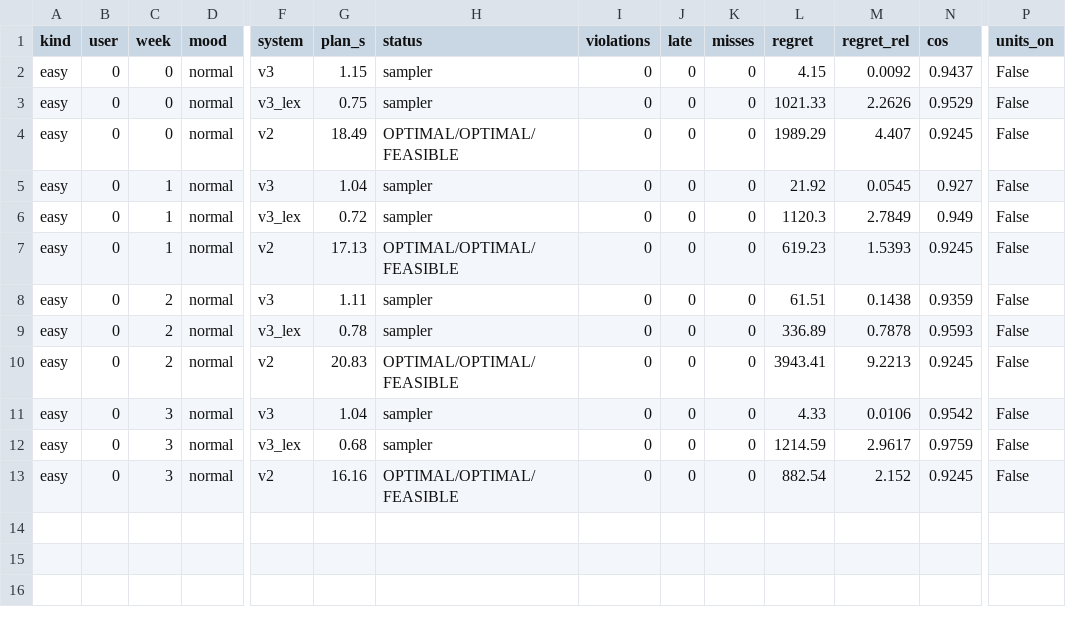
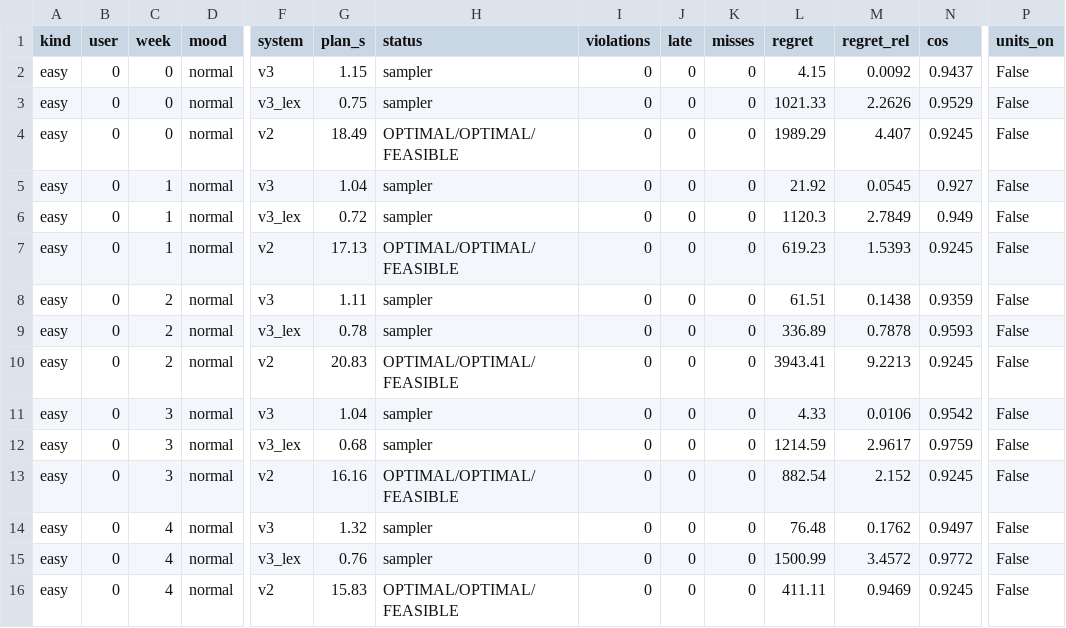
Before and after one commit to ruben-hayrapetyan/Friday3.0, a CSV file: BackendGuidelines/experiments/E017-semesters/results/runs_shard0of2.csv, drawn as a sheet; only a part is shown, gaps mark what is left out; rows hold the shown columns only; the diff names each change by its address in the sheet, - before the commit and + after, or states it on an @@ line.

Commit message:
Report: hidden-units decision rate per replicate

```diff
--- a/BackendGuidelines/experiments/E017-semesters/results/runs_shard0of2.csv
+++ b/BackendGuidelines/experiments/E017-semesters/results/runs_shard0of2.csv
+row 14: easy | 0 | 4 | normal | v3 | 1.32 | sampler | 0 | 0 | 0 | 76.48 | 0.1762 | 0.9497 | False
+row 15: easy | 0 | 4 | normal | v3_lex | 0.76 | sampler | 0 | 0 | 0 | 1500.99 | 3.4572 | 0.9772 | False
+row 16: easy | 0 | 4 | normal | v2 | 15.83 | OPTIMAL/OPTIMAL/FEASIBLE | 0 | 0 | 0 | 411.11 | 0.9469 | 0.9245 | False
```
Also changed, not shown: 3 other files.
